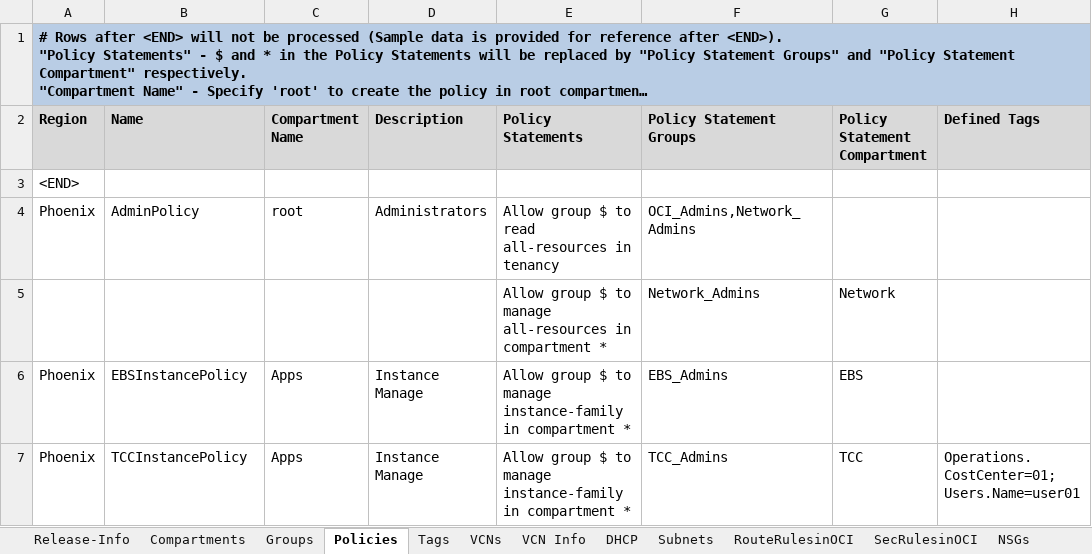
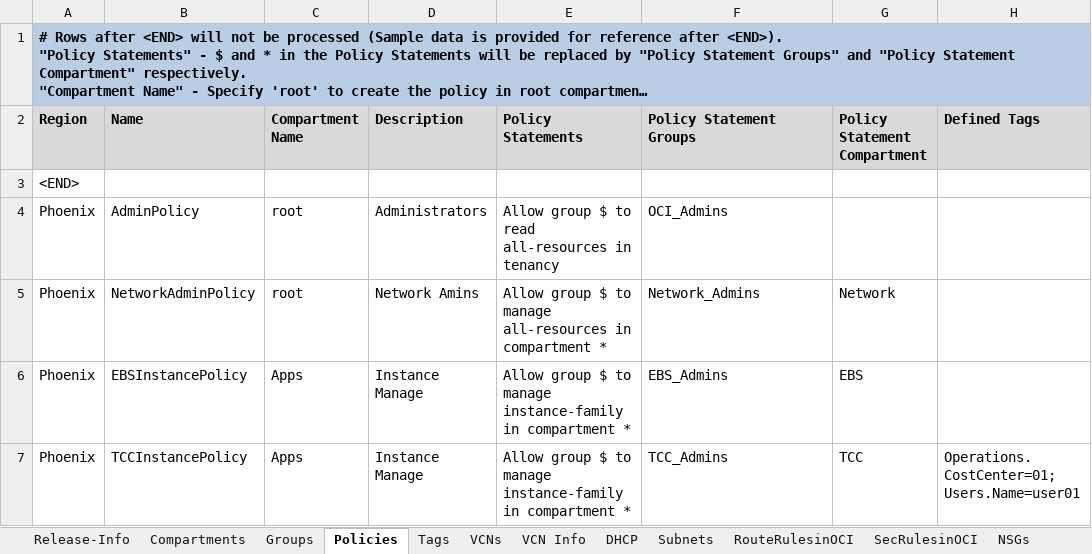
Before and after one commit to oracle-devrel/cd3-automation-toolkit, an Excel workbook: oci_tenancy/SetUpOCI_Via_TF/example/CD3-template.xlsx, sheet Policies, drawn as a sheet; long unchanged cells end in …; values as stored, in another font and other column widths than the file's, no borders; removed rows and columns are numbered as before the commit, all else as after; the diff names each change by its address in the sheet, - before the commit and + after, or states it on an @@ line.

Commit message:
CD3 examples updated

```diff
--- a/oci_tenancy/SetUpOCI_Via_TF/example/CD3-template.xlsx (sheet Policies)
+++ b/oci_tenancy/SetUpOCI_Via_TF/example/CD3-template.xlsx (sheet Policies)
-F4 (Policy Statement Groups): OCI_Admins,Network_Admins
+F4 (Policy Statement Groups): OCI_Admins
-row 5:  |  |  |  | Allow group $ to manage all-resources in compartment * | Network_Admins | Network
+row 5: Phoenix | NetworkAdminPolicy | root | Network Amins | Allow group $ to manage all-resources in compartment * | Network_Admins | Network
```
